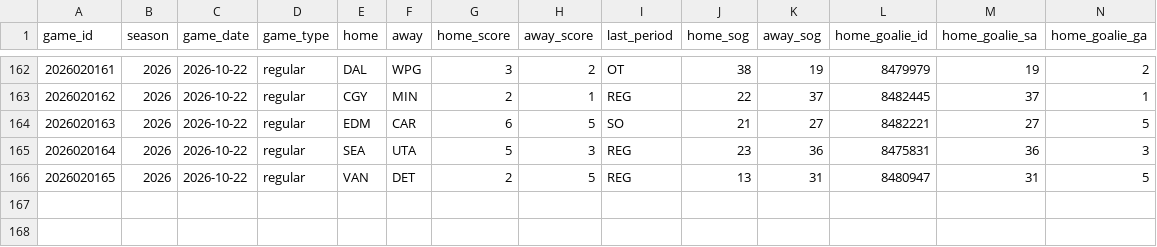
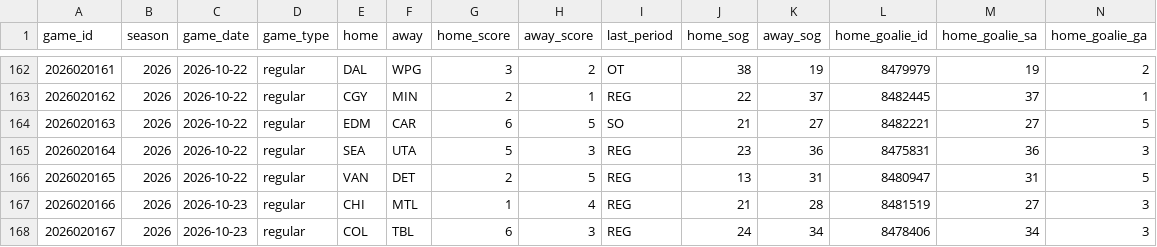
Before and after one commit to lifeisgreat07/NFL-Model-2, a CSV file: data/nhl/history/boxscores_2026.csv, drawn as a sheet; only a part is shown, gaps mark what is left out; rows hold the shown columns only; the diff names each change by its address in the sheet, - before the commit and + after, or states it on an @@ line.

```diff
--- a/data/nhl/history/boxscores_2026.csv
+++ b/data/nhl/history/boxscores_2026.csv
+row 167: 2026020166 | 2026 | 2026-10-23 | regular | CHI | MTL | 1 | 4 | REG | 21 | 28 | 8481519 | 27 | 3
+row 168: 2026020167 | 2026 | 2026-10-23 | regular | COL | TBL | 6 | 3 | REG | 24 | 34 | 8478406 | 34 | 3
```
Also changed, not shown: 8 other files.
